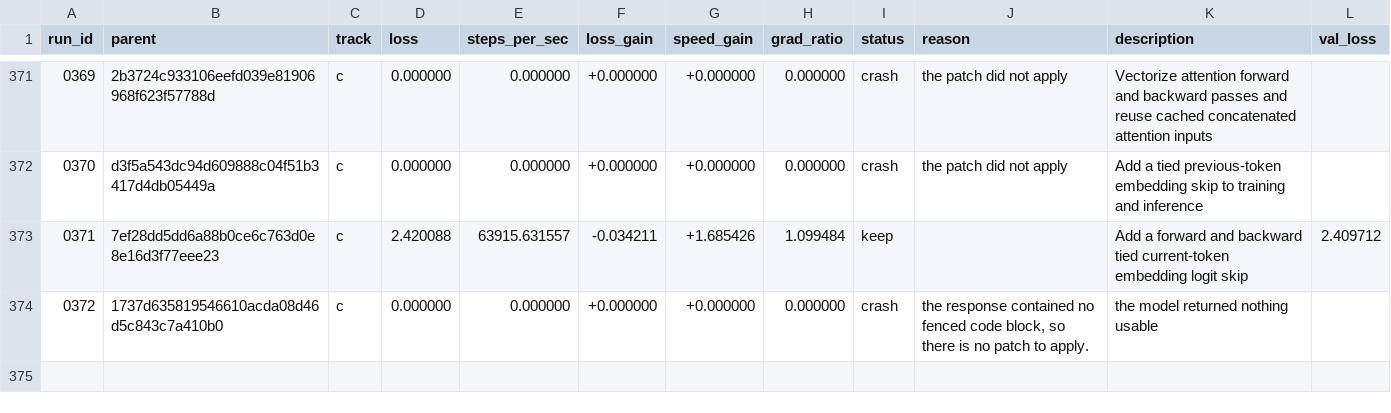
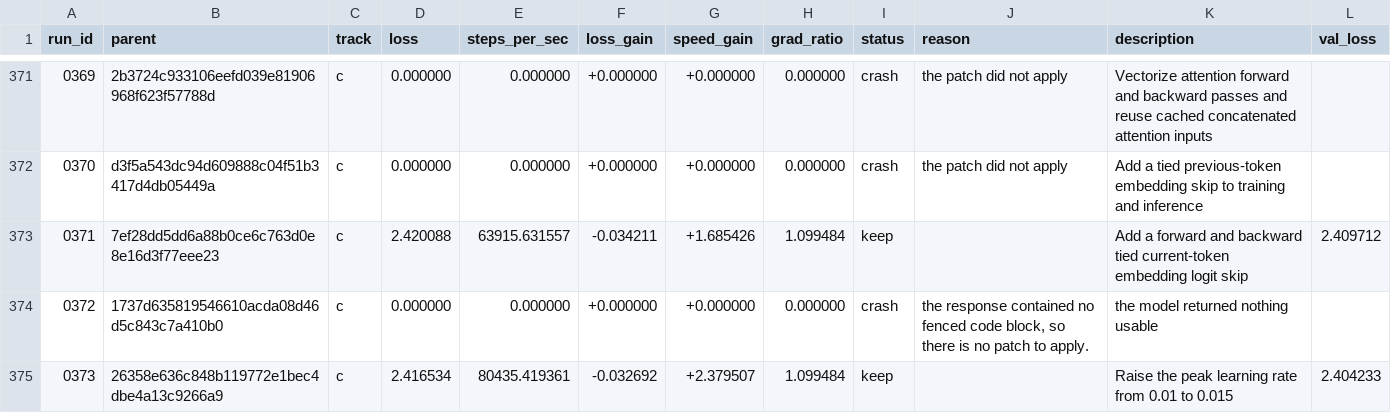
Before and after one commit to DenimPatel/learn-micro-gpt, a TSV file: autoresearch/results.tsv, drawn as a sheet; only a part is shown, gaps mark what is left out; the diff names each change by its address in the sheet, - before the commit and + after, or states it on an @@ line.

Commit message:
research(c): keep 0373 -- Raise the peak learning rate from 0.01 to 0.015
Experiment 0373 · keep · loss 2.4165 (-3.3% vs baseline 2.3400)
                   · speed 80435.4 steps/s (+238.0%, median of 3)

Hypothesis: A 50% higher cosine peak should accelerate fitting in this under-trained tiny model although it may instead make the sparse embedding updates too noisy.

Measured: last-50-step windowed mean 2.4165 (first window 2.7681, +12.7%); steps/sec 80435.4 over 3 runs.
Gradient directional-derivative ratio 1.0995 (band 0.5-2.0, checked at two step sizes).

Verdict: kept: loss -3.3% and speed +238.0% against the session baseline, via speed_won, validation -2.2%.
Thresholds: loss_material=0.02 loss_tol=0.05 speed_material=0.1 speed_tol=0.05 min_improvement=0.1.

Record: autoresearch/runs/0373.json
Diff:   autoresearch/diffs/0373.patch
Model:  stealth/space-bunny-alpha (max)

```diff
--- a/autoresearch/results.tsv
+++ b/autoresearch/results.tsv
+row 375: 0373 | 26358e636c848b119772e1bec4dbe4a13c9266a9 | c | 2.416534 | 80435.419361 | -0.032692 | +2.379507 | 1.099484 | keep |  | Raise the peak learning rate from 0.01 to 0.015 | 2.404233
```
Also changed, not shown: 5 other files.
